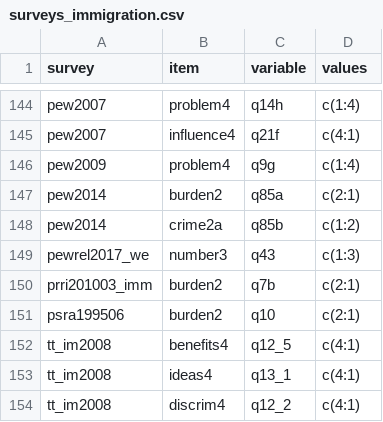
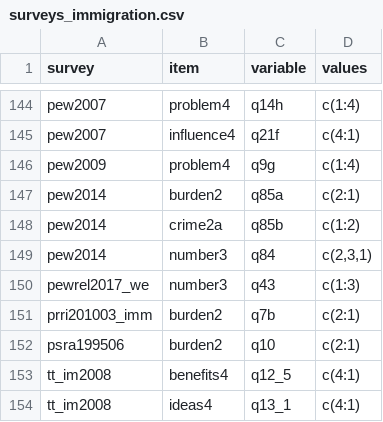
Before and after one commit to fsolt/dcpo_immigration, a CSV file: data-raw/surveys_immigration.csv, drawn as a sheet; only a part is shown, gaps mark what is left out; the shorter side is filled out with more unchanged rows; the diff names each change by its address in the sheet, - before the commit and + after, or states it on an @@ line.

Commit message:
add pew2014 number3

```diff
--- a/data-raw/surveys_immigration.csv
+++ b/data-raw/surveys_immigration.csv
+row 149: pew2014 | number3 | q84 | c(2,3,1)
```
Also changed, not shown: 1 other file.
